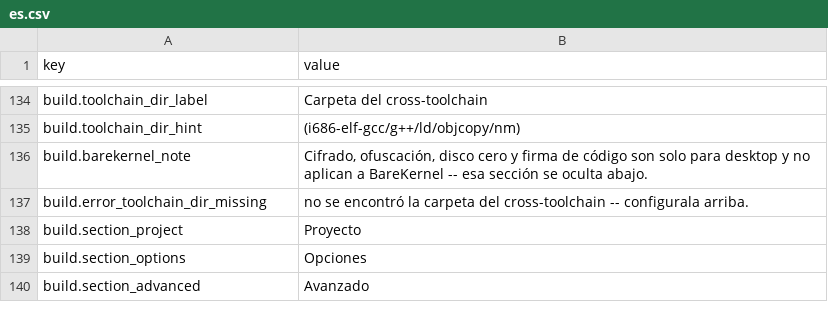
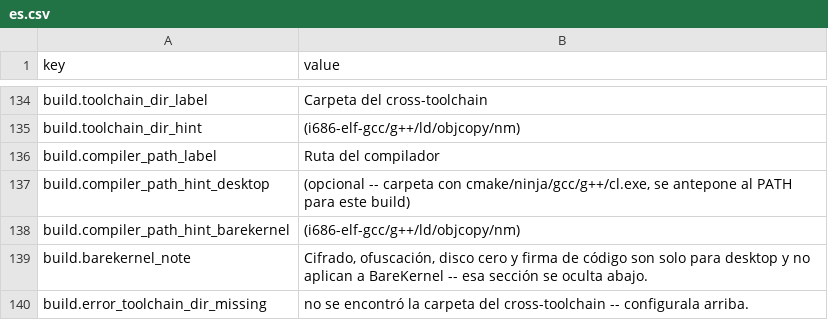
Before and after one commit to avalontm/avalang, a CSV file: runtime/avastudio/data/langs/es.csv, drawn as a sheet; only a part is shown, gaps mark what is left out; the shorter side is filled out with more unchanged rows; the diff names each change by its address in the sheet, - before the commit and + after, or states it on an @@ line.

Commit message:
fix builder

```diff
--- a/runtime/avastudio/data/langs/es.csv
+++ b/runtime/avastudio/data/langs/es.csv
+row 136: build.compiler_path_label | Ruta del compilador
+row 137: build.compiler_path_hint_desktop | (opcional -- carpeta con cmake/ninja/gcc/g++/cl.exe, se antepone al PATH para este build)
+row 138: build.compiler_path_hint_barekernel | (i686-elf-gcc/g++/ld/objcopy/nm)
```
Also changed, not shown: runtime/avastudio/data/langs/en.csv, 30 other files.
